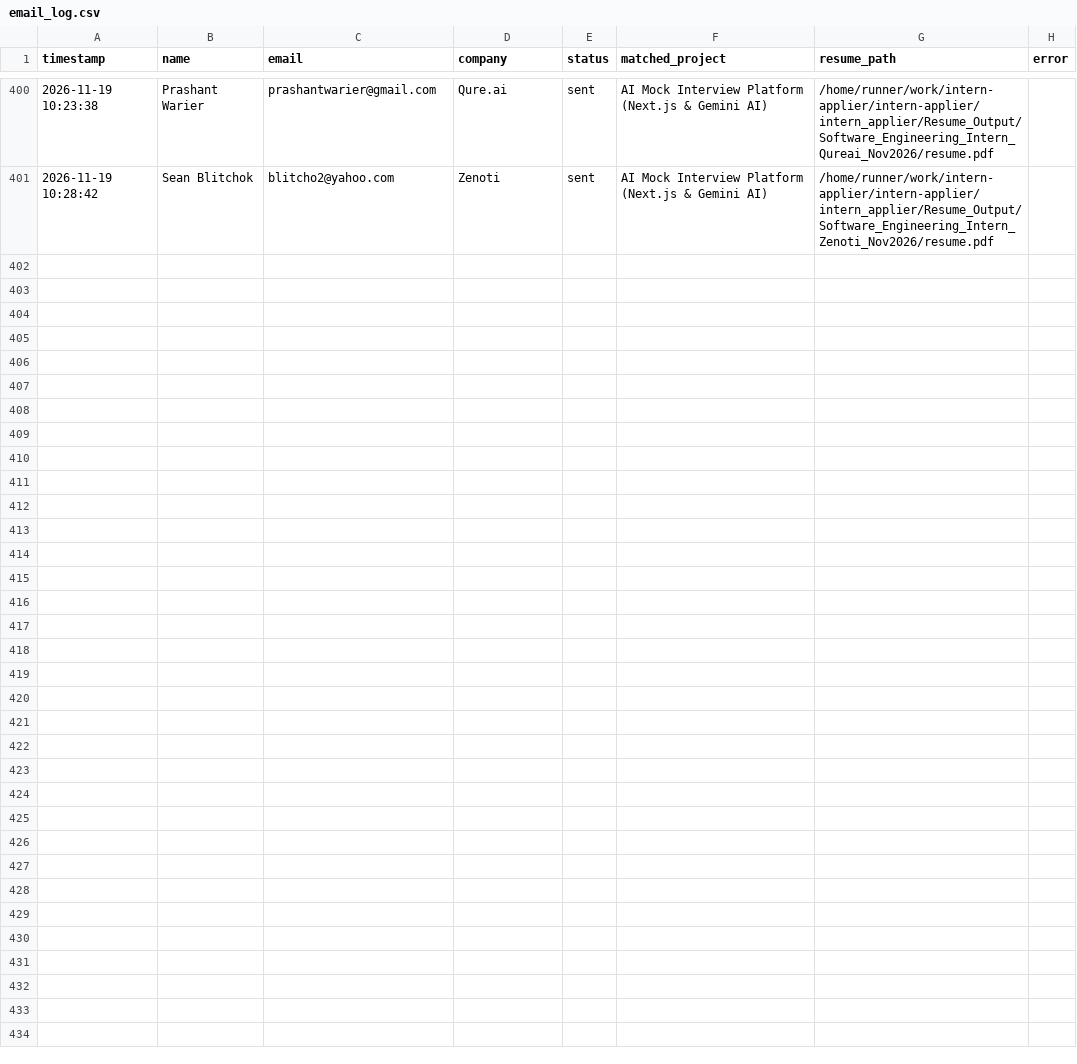
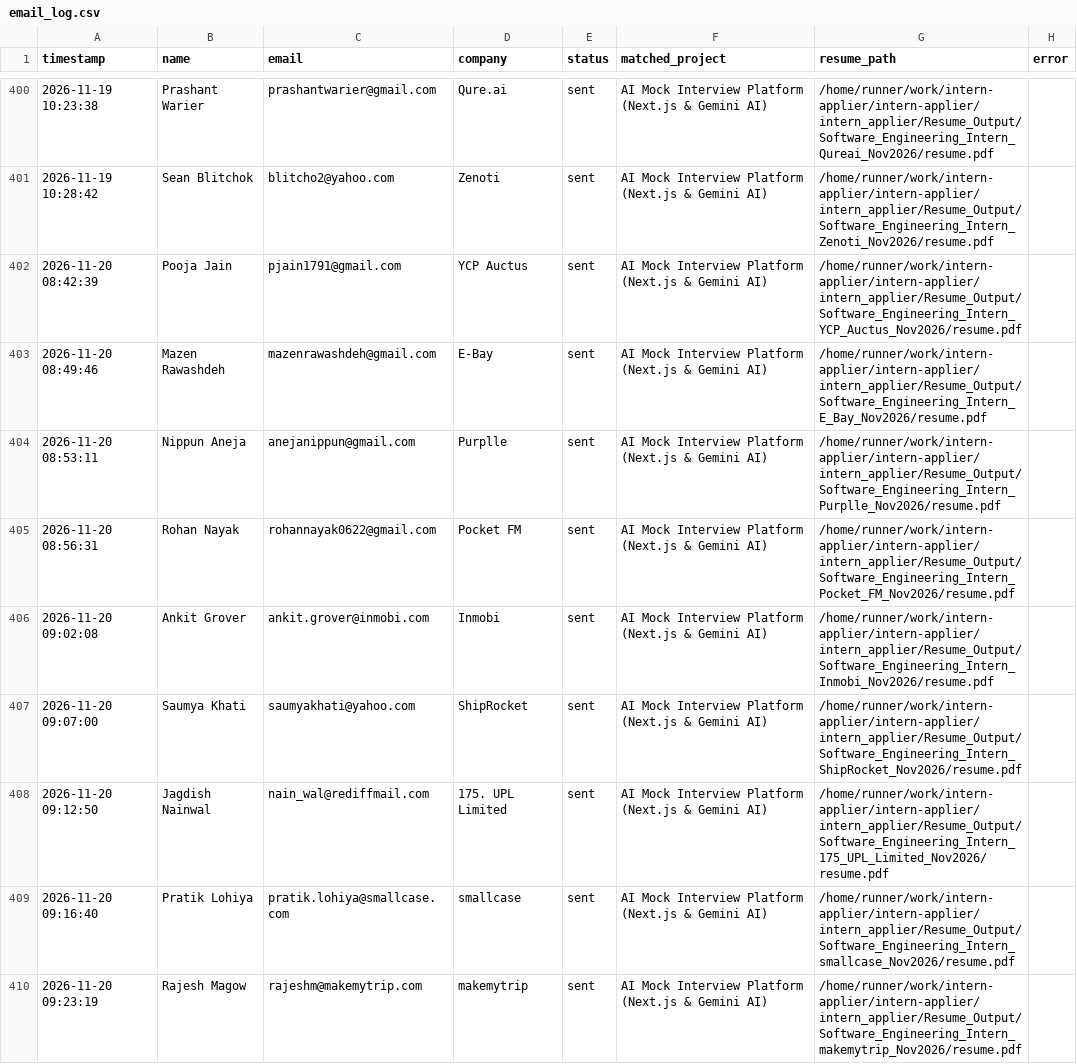
Before and after one commit to ANKUR682/intern-applier, a CSV file: intern_applier/ColdMailingAgent/logs/email_log.csv, drawn as a sheet; only a part is shown, gaps mark what is left out; the diff covers the shown part only; the diff names each change by its address in the sheet, - before the commit and + after, or states it on an @@ line.

```diff
--- a/intern_applier/ColdMailingAgent/logs/email_log.csv
+++ b/intern_applier/ColdMailingAgent/logs/email_log.csv
+row 402: 2026-11-20 08:42:39 | Pooja Jain | pjain1791@gmail.com | YCP Auctus | sent | AI Mock Interview Platform (Next.js & Gemini AI) | /home/runner/work/intern-applier/intern-applier/intern_applier/Resume_Output/Software_Engineering_Intern_YCP_Auctus_Nov2026/resume.pdf
+row 403: 2026-11-20 08:49:46 | Mazen Rawashdeh | mazenrawashdeh@gmail.com | E-Bay | sent | AI Mock Interview Platform (Next.js & Gemini AI) | /home/runner/work/intern-applier/intern-applier/intern_applier/Resume_Output/Software_Engineering_Intern_E_Bay_Nov2026/resume.pdf
+row 404: 2026-11-20 08:53:11 | Nippun Aneja | anejanippun@gmail.com | Purplle | sent | AI Mock Interview Platform (Next.js & Gemini AI) | /home/runner/work/intern-applier/intern-applier/intern_applier/Resume_Output/Software_Engineering_Intern_Purplle_Nov2026/resume.pdf
+row 405: 2026-11-20 08:56:31 | Rohan Nayak | rohannayak0622@gmail.com | Pocket FM | sent | AI Mock Interview Platform (Next.js & Gemini AI) | /home/runner/work/intern-applier/intern-applier/intern_applier/Resume_Output/Software_Engineering_Intern_Pocket_FM_Nov2026/resume.pdf
+row 406: 2026-11-20 09:02:08 | Ankit Grover | ankit.grover@inmobi.com | Inmobi | sent | AI Mock Interview Platform (Next.js & Gemini AI) | /home/runner/work/intern-applier/intern-applier/intern_applier/Resume_Output/Software_Engineering_Intern_Inmobi_Nov2026/resume.pdf
+row 407: 2026-11-20 09:07:00 | Saumya Khati | saumyakhati@yahoo.com | ShipRocket | sent | AI Mock Interview Platform (Next.js & Gemini AI) | /home/runner/work/intern-applier/intern-applier/intern_applier/Resume_Output/Software_Engineering_Intern_ShipRocket_Nov2026/resume.pdf
+row 408: 2026-11-20 09:12:50 | Jagdish Nainwal | nain_wal@rediffmail.com | 175. UPL Limited | sent | AI Mock Interview Platform (Next.js & Gemini AI) | /home/runner/work/intern-applier/intern-applier/intern_applier/Resume_Output/Software_Engineering_Intern_175_UPL_Limited_Nov2026/resume.pdf
+row 409: 2026-11-20 09:16:40 | Pratik Lohiya | pratik.lohiya@smallcase.com | smallcase | sent | AI Mock Interview Platform (Next.js & Gemini AI) | /home/runner/work/intern-applier/intern-applier/intern_applier/Resume_Output/Software_Engineering_Intern_smallcase_Nov2026/resume.pdf
+row 410: 2026-11-20 09:23:19 | Rajesh Magow | rajeshm@makemytrip.com | makemytrip | sent | AI Mock Interview Platform (Next.js & Gemini AI) | /home/runner/work/intern-applier/intern-applier/intern_applier/Resume_Output/Software_Engineering_Intern_makemytrip_Nov2026/resume.pdf
```
Also changed, not shown: 9 added rows elsewhere in this file, 2 other files.
